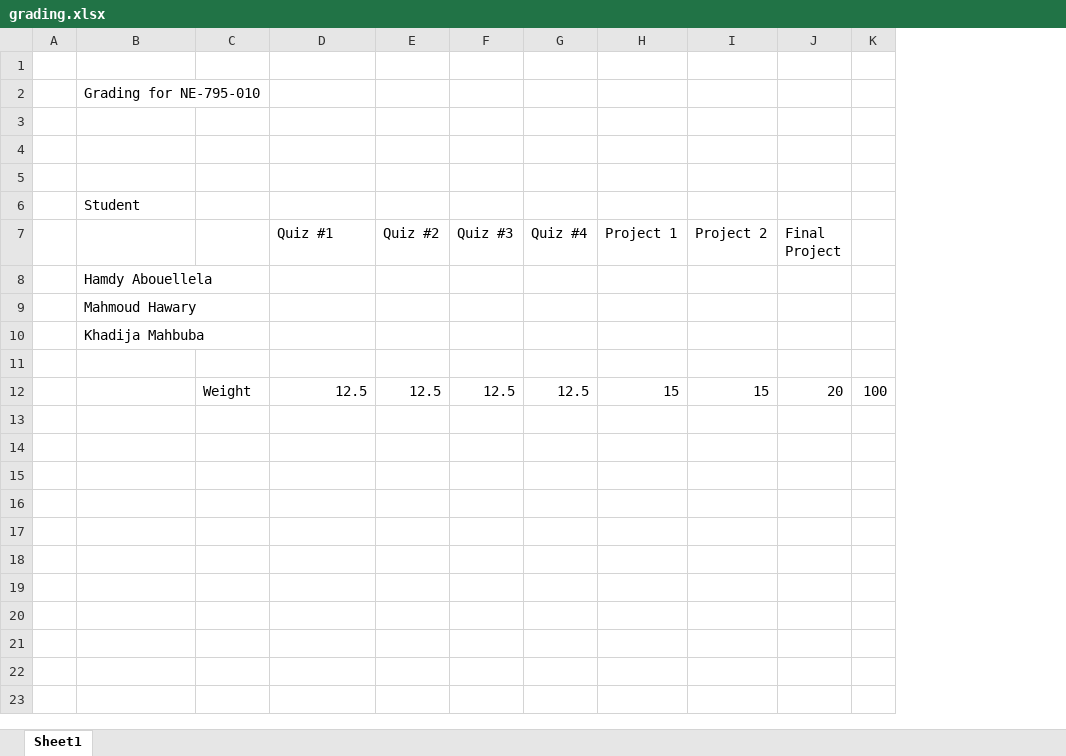
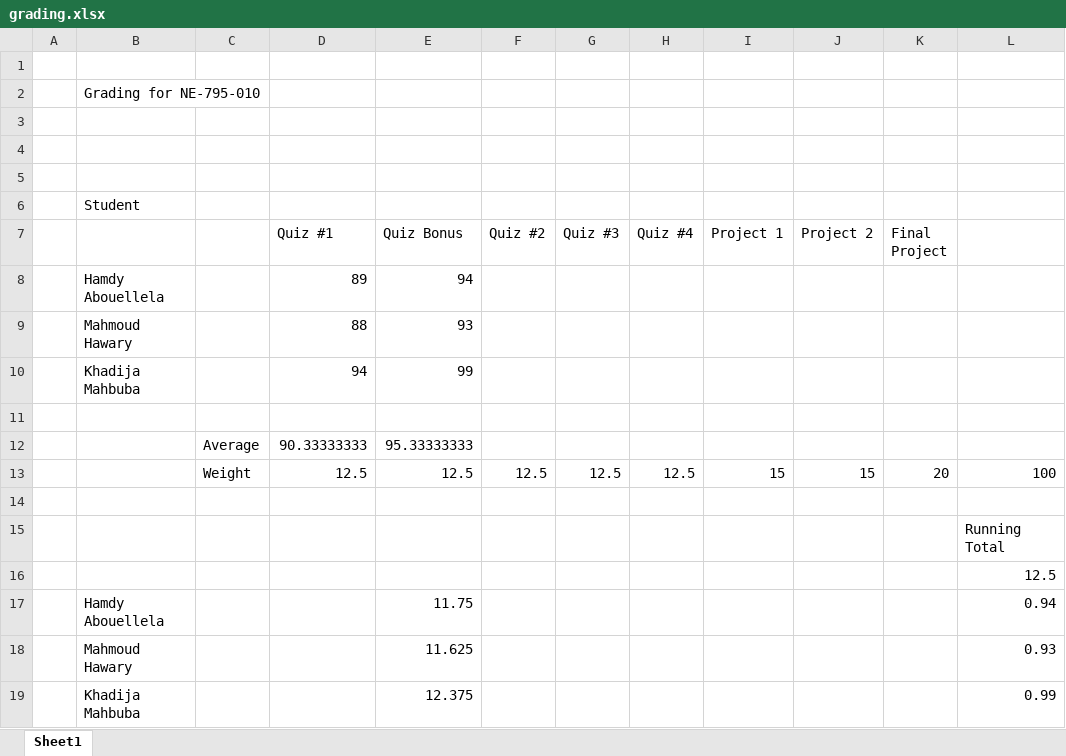
Before and after one commit to benbeeler/TEACHING, an Excel workbook: Advanced Reactor Materials/grading.xlsx, sheet Sheet1, drawn as a sheet; values as stored, in another font and other column widths than the file's, no borders; removed rows and columns are numbered as before the commit, all else as after; the diff names each change by its address in the sheet, - before the commit and + after, or states it on an @@ line.

```diff
--- a/Advanced Reactor Materials/grading.xlsx (sheet Sheet1)
+++ b/Advanced Reactor Materials/grading.xlsx (sheet Sheet1)
+column E (Quiz Bonus), rows 17-19: 11.75 | 11.625 | 12.375
-column K, empty
+column L, rows 17-19: 0.94 | 0.93 | 0.99
+row 8:  | Hamdy Abouellela |  | 89 | 94
+row 9:  | Mahmoud Hawary |  | 88 | 93
+row 10:  | Khadija Mahbuba |  | 94 | 99
+row 11: (empty)
+row 12:  |  | Average | 90.33333333 | 95.33333333
@@ row 12 moved to row 13: Weight @@
+row 14: (empty)
+row 15:  |  |  |  |  |  |  |  |  |  |  | Running Total
+row 16:  |  |  |  |  |  |  |  |  |  |  | 12.5
-row 11: (empty)
```
Also changed, not shown: 5 other files.
